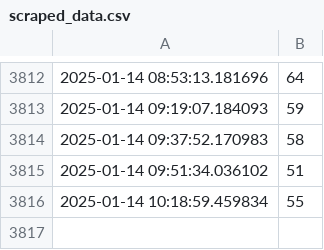
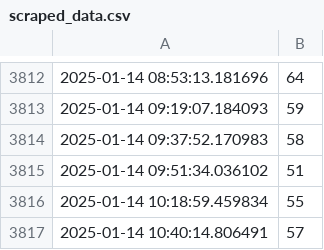
Before and after one commit to graeyv/NTU_gym, a CSV file: scraped_data.csv, drawn as a sheet; only a part is shown, gaps mark what is left out.

Commit message:
Update scraped data

```diff
--- a/scraped_data.csv
+++ b/scraped_data.csv
@@ -3816 +3816,2 @@
 2025-01-14 10:18:59.459834,55
+2025-01-14 10:40:14.806491,57
```
